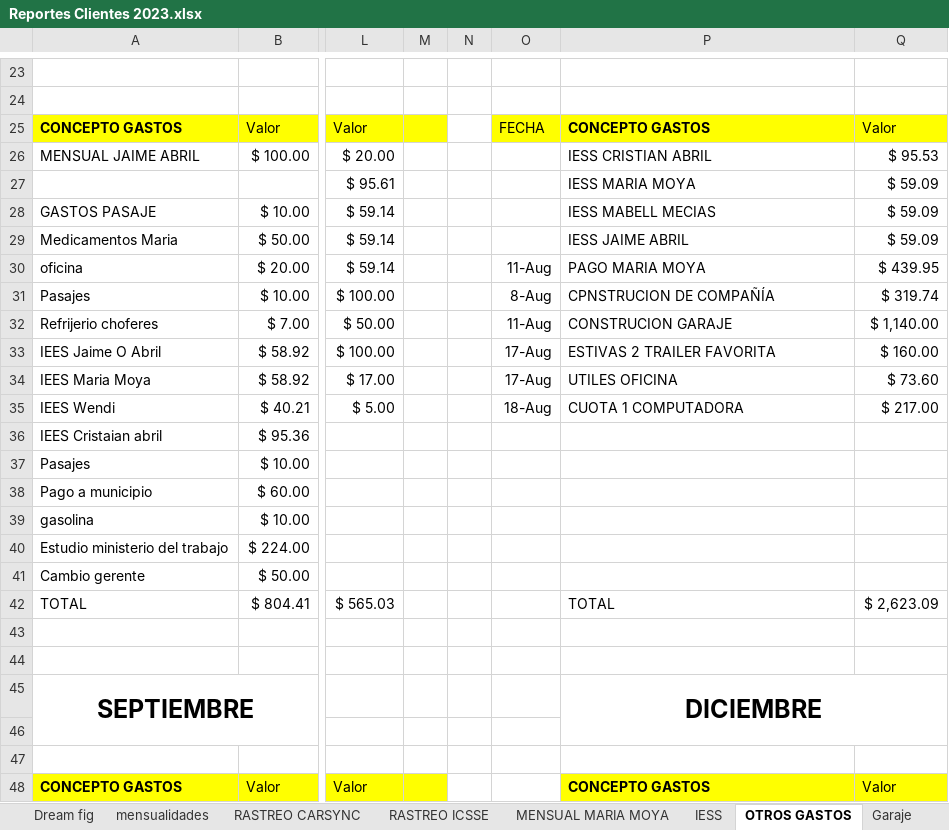
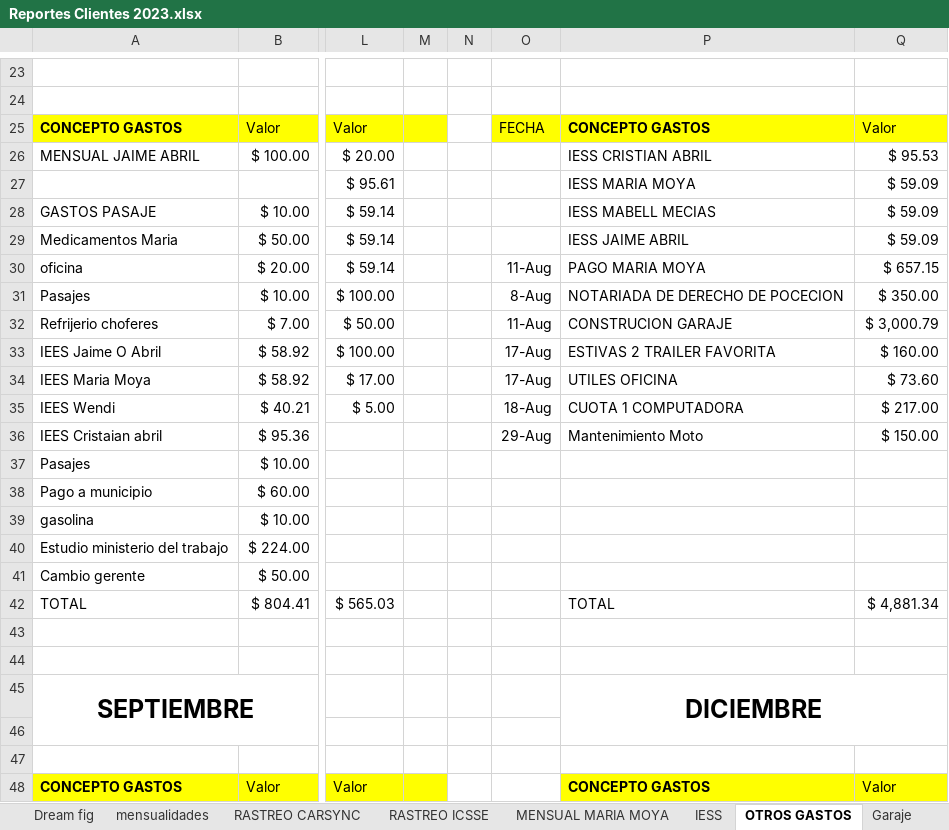
Before and after one commit to ABRILTRANS/OFICINA, an Excel workbook: DOC 2023/Reportes Clientes 2023.xlsx, sheet OTROS GASTOS, drawn as a sheet; only a part is shown, gaps mark what is left out; values as stored, in another font and other column widths than the file's, no borders; the diff names each change by its address in the sheet, - before the commit and + after, or states it on an @@ line.

```diff
--- a/DOC 2023/Reportes Clientes 2023.xlsx (sheet OTROS GASTOS)
+++ b/DOC 2023/Reportes Clientes 2023.xlsx (sheet OTROS GASTOS)
-Q30: $ 439.95
+Q30: $ 657.15
-P31: CPNSTRUCION DE COMPAÑÍA
+P31: NOTARIADA DE DERECHO DE POCECION
-Q31: $ 319.74
+Q31: $ 350.00
-Q32: $ 1,140.00
+Q32: $ 3,000.79
-O36: (empty)
+O36: 29-Aug
-P36: (empty)
+P36: Mantenimiento Moto
-Q36: (empty)
+Q36: $ 150.00
-Q42: $ 2,623.09
+Q42: $ 4,881.34
```
Also changed, not shown: sheet OTROS INGRESOS, sheet FLUJO DE CAJA, sheet utilidad, other sheet tabs, formulas that keep their value, 1 other file.
